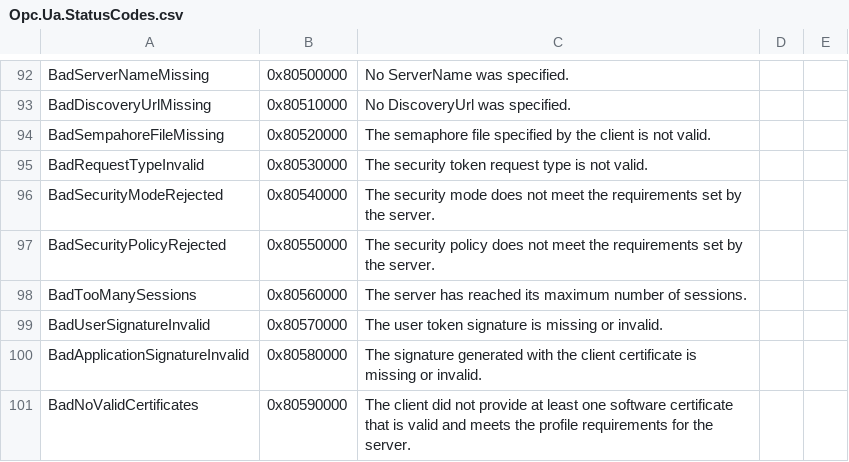
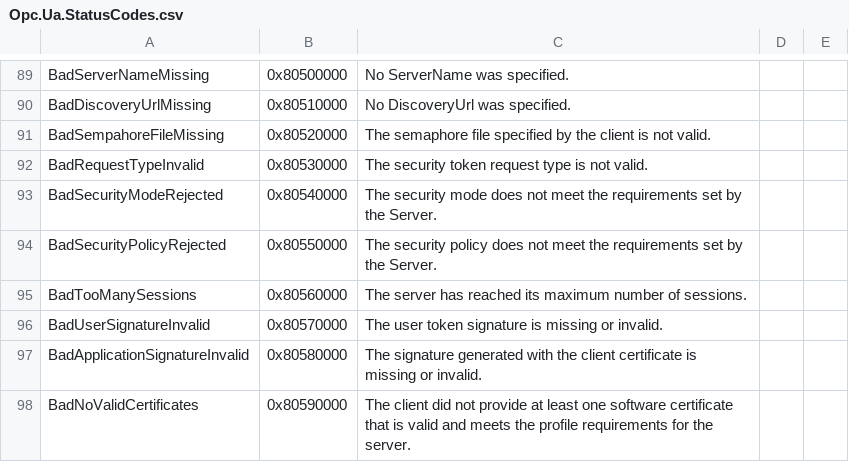
Before and after one commit to OPCFoundation/UA-.NET-Legacy, a CSV file: Stack/Core/Schema/Opc.Ua.StatusCodes.csv, drawn as a sheet; only a part is shown, gaps mark what is left out; the diff covers the shown part only.

```diff
--- a/Stack/Core/Schema/Opc.Ua.StatusCodes.csv
+++ b/Stack/Core/Schema/Opc.Ua.StatusCodes.csv
@@ -96,2 +93,2 @@ BadRequestTypeInvalid,0x80530000,The security token request type is not valid.
-BadSecurityModeRejected,0x80540000,The security mode does not meet the requirements set by the server.
-BadSecurityPolicyRejected,0x80550000,The security policy does not meet the requirements set by the server.
+"BadSecurityModeRejected","0x80540000","The security mode does not meet the requirements set by the Server."
+"BadSecurityPolicyRejected","0x80550000","The security policy does not meet the requirements set by the Server."
```
Also changed, not shown: 3 removed rows and 30 edited cells elsewhere in this file.
